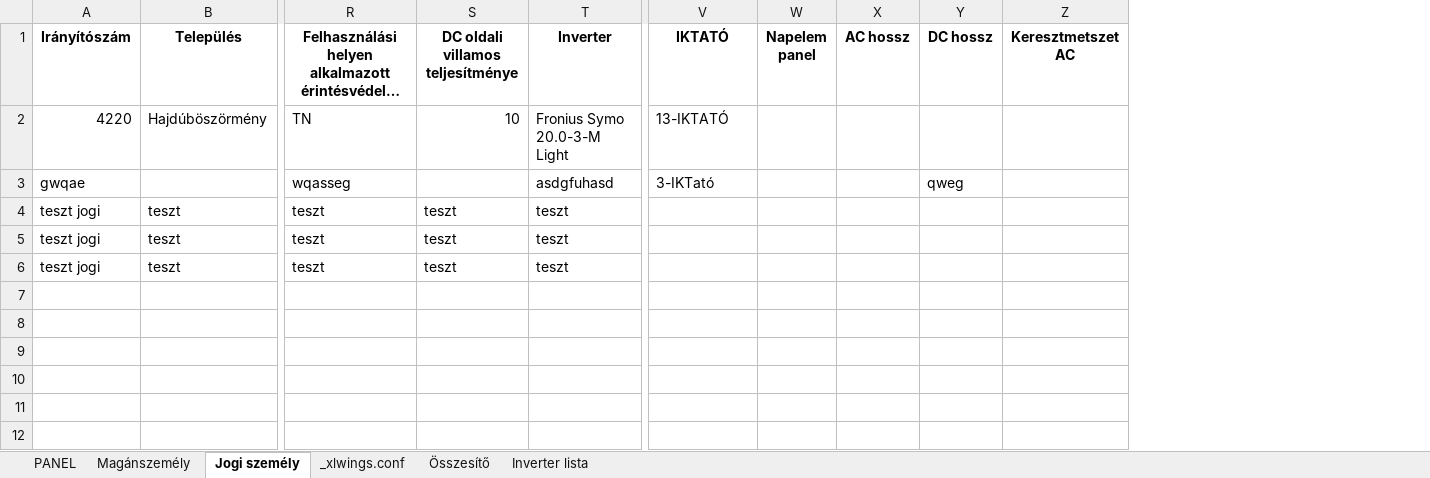
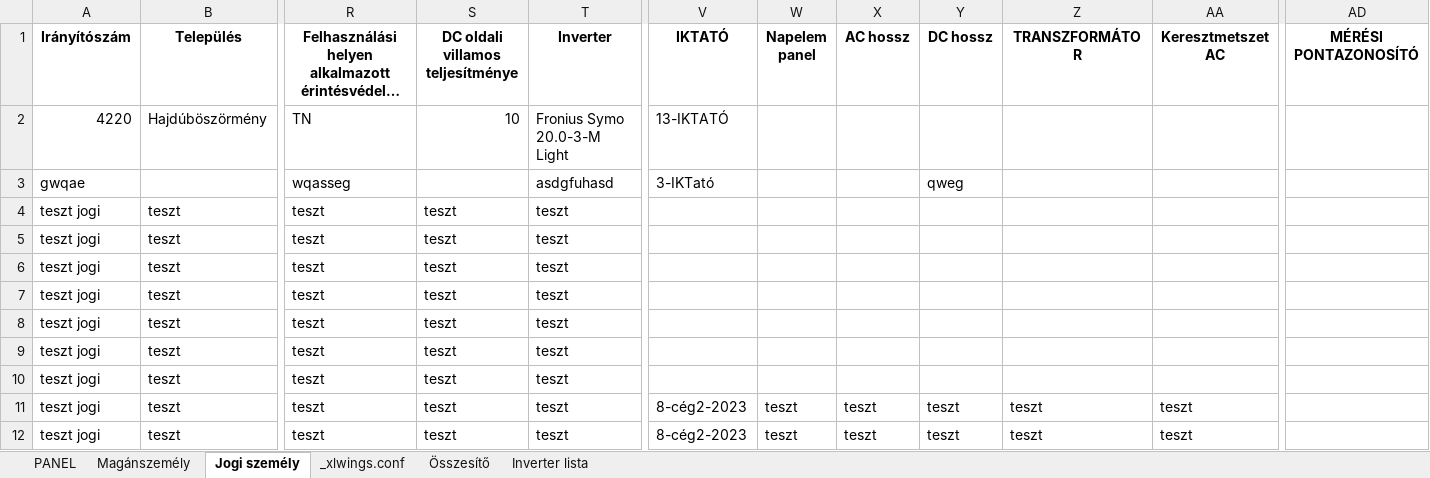
Before and after one commit to ErnstRobert/AUTOMATA, an Excel workbook: word_automation/word_automation.xlsm, sheet Jogi személy, drawn as a sheet; only a part is shown, gaps mark what is left out; long unchanged cells end in …; values as stored, in another font and other column widths than the file's, no borders; table styles not drawn; rows hold the shown columns only; the diff names each change by its address in the sheet, - before the commit and + after, or states it on an @@ line.

Commit message:
Fill in Excel with values

```diff
--- a/word_automation/word_automation.xlsm (sheet Jogi személy)
+++ b/word_automation/word_automation.xlsm (sheet Jogi személy)
+column Z (TRANSZFORMÁTOR), empty
+column AD (MÉRÉSI PONTAZONOSÍTÓ), empty
+row 7: teszt jogi | teszt | teszt | teszt | teszt
+row 8: teszt jogi | teszt | teszt | teszt | teszt
+row 9: teszt jogi | teszt | teszt | teszt | teszt
+row 10: teszt jogi | teszt | teszt | teszt | teszt
+row 11: teszt jogi | teszt | teszt | teszt | teszt | 8-cég2-2023 | teszt | teszt | teszt | teszt | teszt
+row 12: teszt jogi | teszt | teszt | teszt | teszt | 8-cég2-2023 | teszt | teszt | teszt | teszt | teszt
```
Also changed, not shown: sheet Magánszemély, sheet PANEL, charts or pictures, 1 other file.
